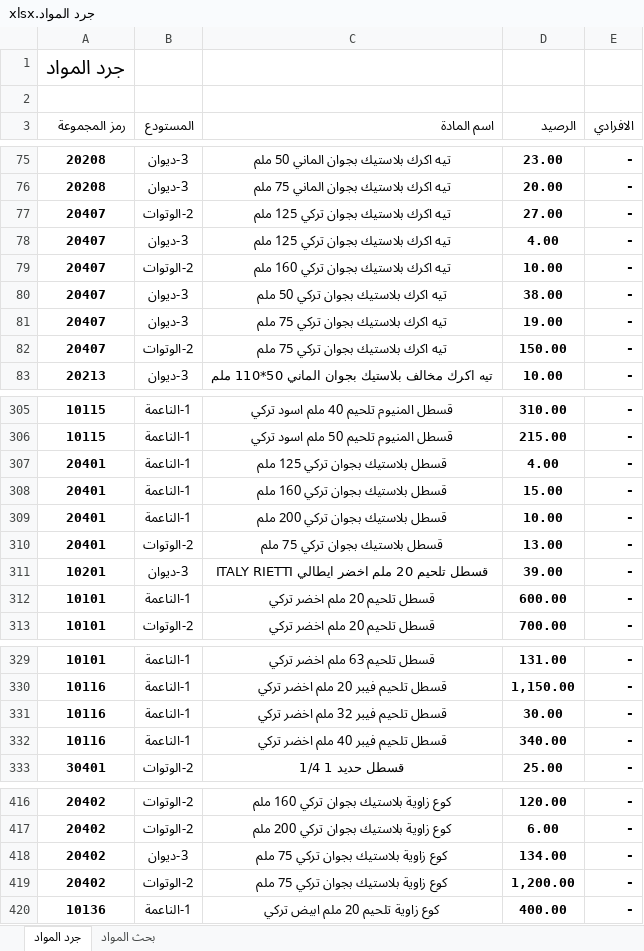
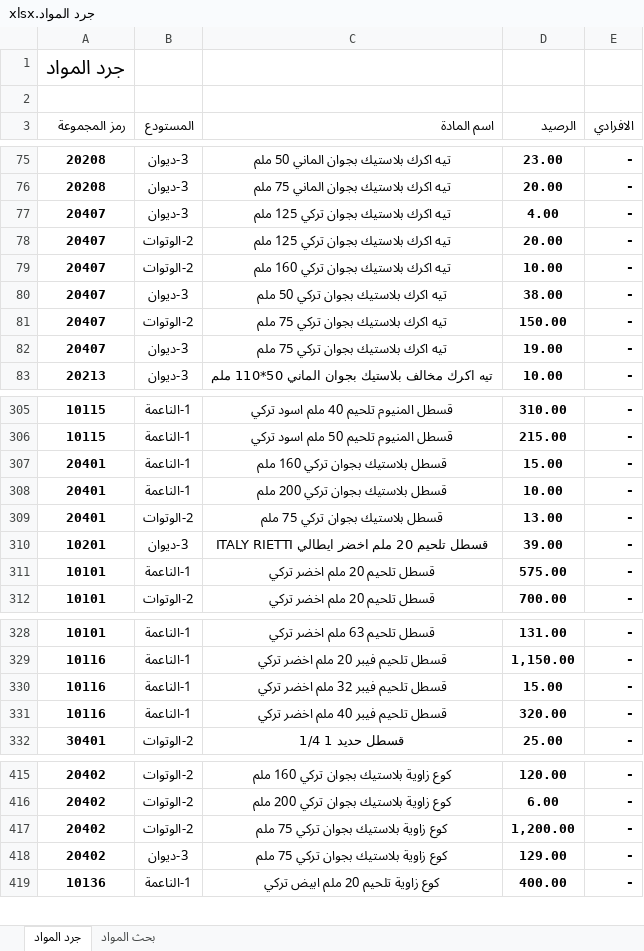
Before and after one commit to dabbousbasta/Dabbous-Al-Basta, an Excel workbook: جرد المواد.xlsx, sheet جرد المواد, drawn as a sheet; only a part is shown, gaps mark what is left out; values as stored, in another font and other column widths than the file's, no borders; removed rows and columns are numbered as before the commit, all else as after; the diff covers the shown part only; the diff names each change by its address in the sheet, - before the commit and + after, or states it on an @@ line.

Commit message:
20260630

```diff
--- a/جرد المواد.xlsx (sheet جرد المواد)
+++ b/جرد المواد.xlsx (sheet جرد المواد)
-row 77: 20407 | 2-الوتوات | تيه اكرك بلاستيك بجوان تركي 125 ملم | 27.00 | -
+row 78: 20407 | 2-الوتوات | تيه اكرك بلاستيك بجوان تركي 125 ملم | 20.00 | -
@@ row 82 moved to row 81: 20407 @@
-row 307: 20401 | 1-الناعمة | قسطل بلاستيك بجوان تركي 125 ملم | 4.00 | -
-D311 (الرصيد): 600.00
+D311 (الرصيد): 575.00
-D330 (الرصيد): 30.00
+D330 (الرصيد): 15.00
-D331 (الرصيد): 340.00
+D331 (الرصيد): 320.00
-row 418: 20402 | 3-ديوان | كوع زاوية بلاستيك بجوان تركي 75 ملم | 134.00 | -
+row 418: 20402 | 3-ديوان | كوع زاوية بلاستيك بجوان تركي 75 ملم | 129.00 | -
```
Also changed, not shown: 20 moved rows and 3 edited cells elsewhere in this sheet, formulas that keep their value.
